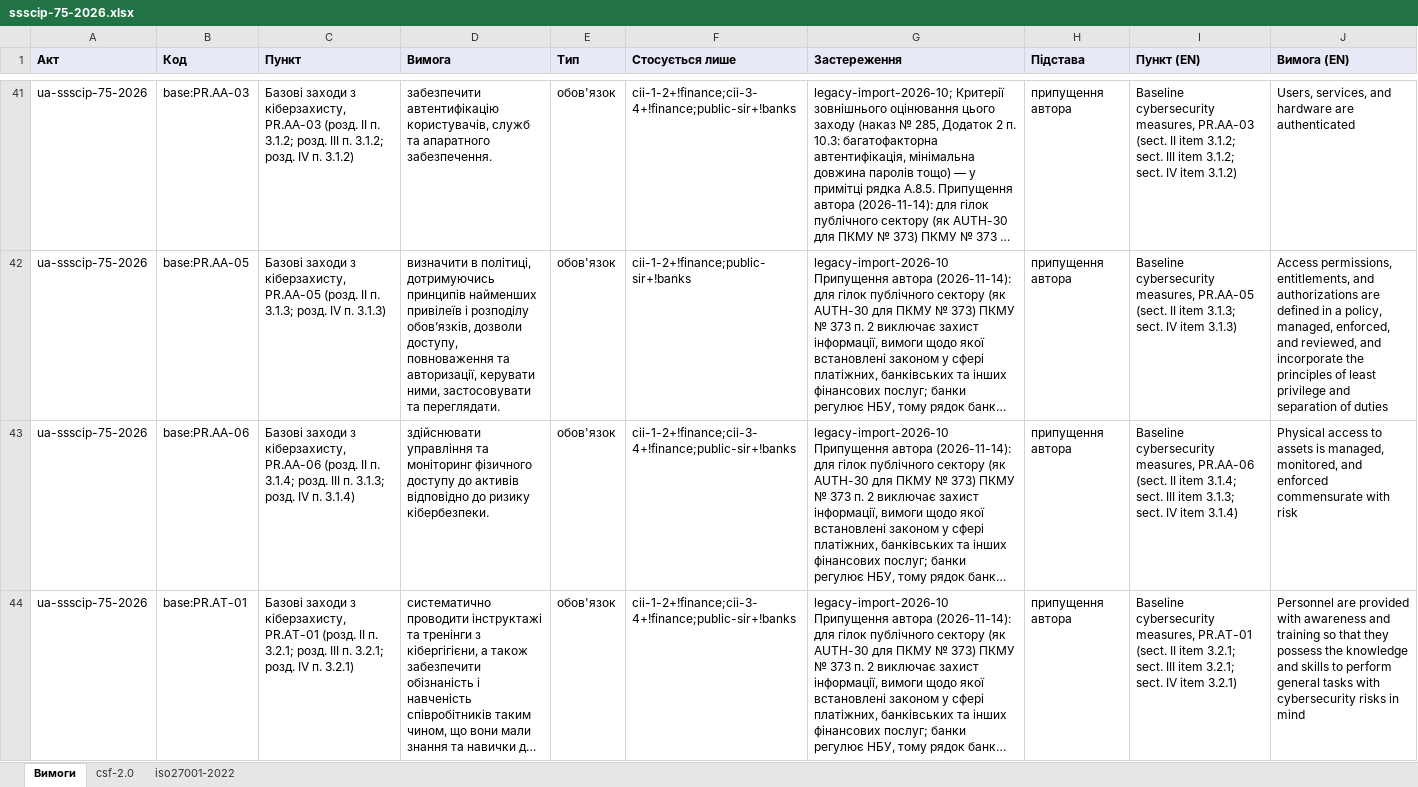
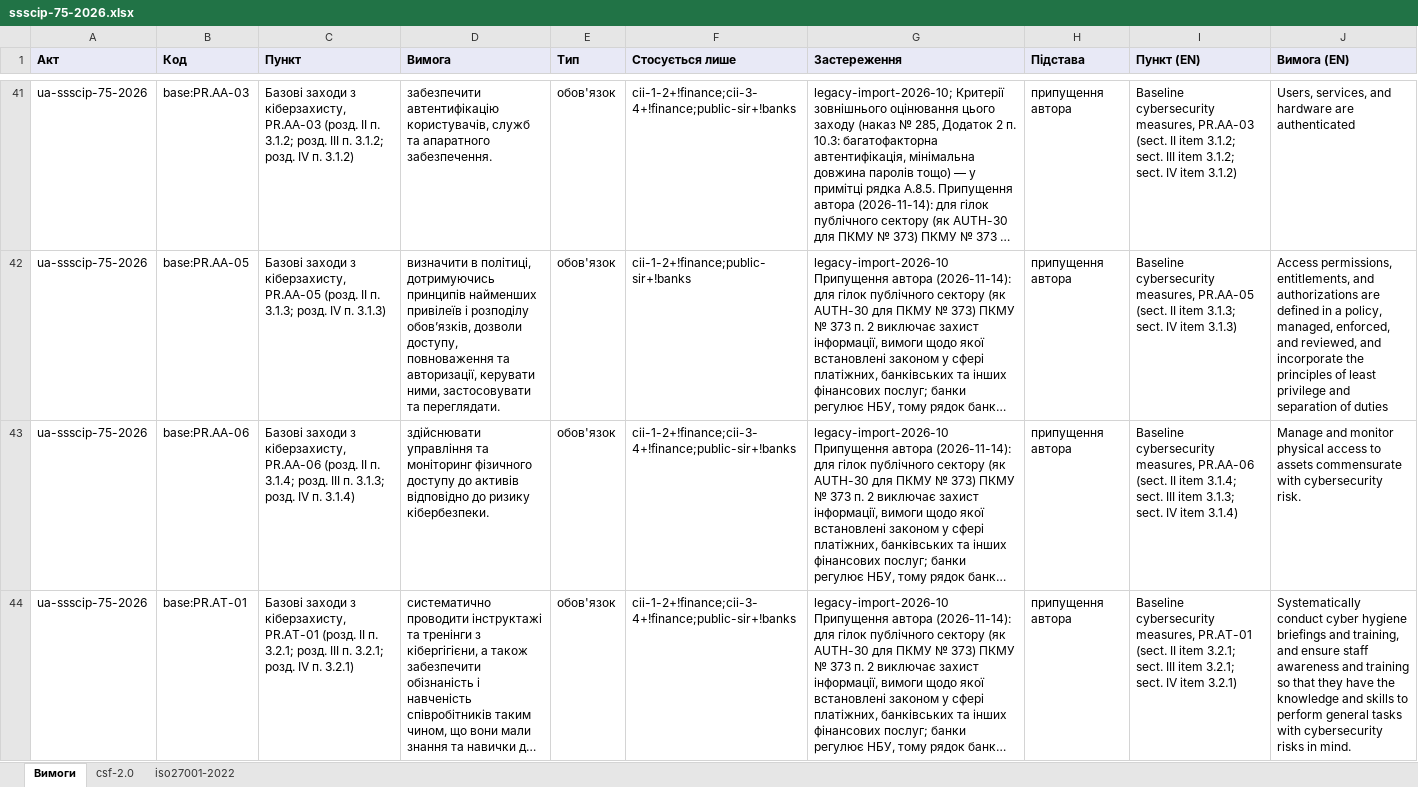
Before and after one commit to Ivan-Gokin/grc-foundation-ua, an Excel workbook: mappings/ssscip-75-2026.xlsx, sheet Вимоги, drawn as a sheet; only a part is shown, gaps mark what is left out; long unchanged cells end in …; values as stored, in another font and other column widths than the file's, no borders; the diff covers the shown part only; the diff names each change by its address in the sheet, - before the commit and + after, or states it on an @@ line.

```diff
--- a/mappings/ssscip-75-2026.xlsx (sheet Вимоги)
+++ b/mappings/ssscip-75-2026.xlsx (sheet Вимоги)
-J43 (Вимога (EN)): Physical access to assets is managed, monitored, and enforced commensurate with risk
+J43 (Вимога (EN)): Manage and monitor physical access to assets commensurate with cybersecurity risk.
-J44 (Вимога (EN)): Personnel are provided with awareness and training so that they possess the knowledge and skills to perform general tasks with cybersecurity risks in mind
+J44 (Вимога (EN)): Systematically conduct cyber hygiene briefings and training, and ensure staff awareness and training so that they have the knowledge and skills to perform general tasks with cybersecurity risks in mind.
```
Also changed, not shown: 6 edited cells elsewhere in this sheet, sheet iso27001-2022, sheet csf-2.0, mappings/cmu-373-736.xlsx, mappings/law-80-94-vr.xlsx, 1 other file.
